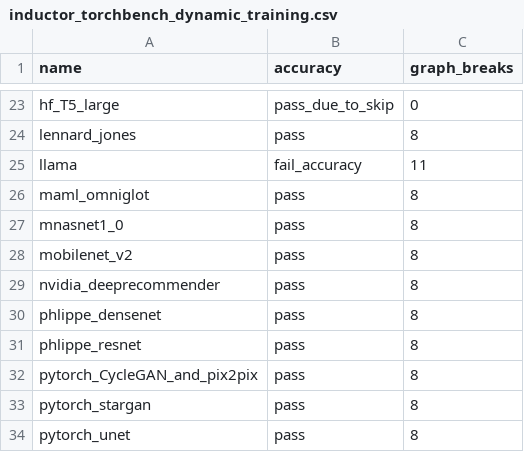
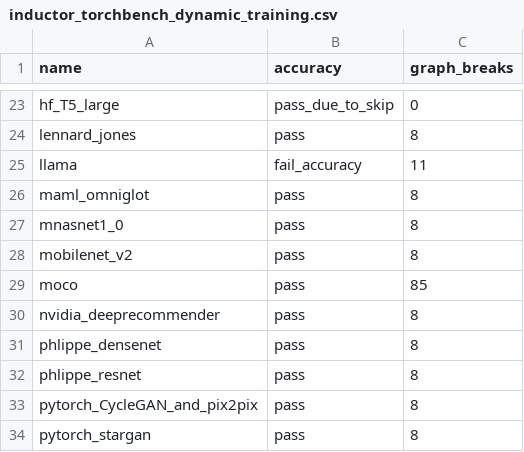
Before and after one commit to habilitacionescarn3/pytorch, a CSV file: benchmarks/dynamo/ci_expected_accuracy/inductor_torchbench_dynamic_training.csv, drawn as a sheet; only a part is shown, gaps mark what is left out; the shorter side is filled out with more unchanged rows.

```diff
--- a/benchmarks/dynamo/ci_expected_accuracy/inductor_torchbench_dynamic_training.csv
+++ b/benchmarks/dynamo/ci_expected_accuracy/inductor_torchbench_dynamic_training.csv
@@ -28,2 +28,3 @@ mnasnet1_0,pass,8
 mobilenet_v2,pass,8
+moco,pass,85
 nvidia_deeprecommender,pass,8
```
Also changed, not shown: benchmarks/dynamo/ci_expected_accuracy/inductor_torchbench_dynamic_inference.csv, benchmarks/dynamo/ci_expected_accuracy/inductor_torchbench_inference.csv, 2 other files.
